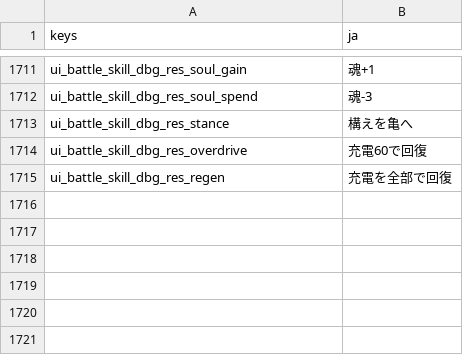
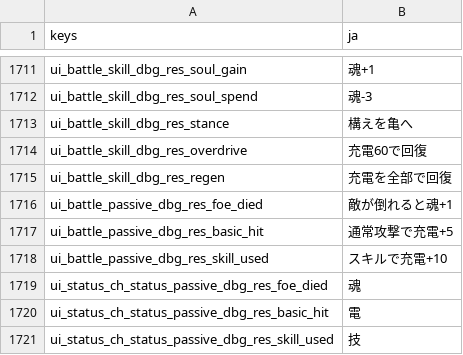
Before and after one commit to darkouji0105/pomodoro-heroes, a CSV file: localization/ja.csv, drawn as a sheet; only a part is shown, gaps mark what is left out.

```diff
--- a/localization/ja.csv
+++ b/localization/ja.csv
@@ -1715 +1715,7 @@ ui_battle_skill_dbg_res_overdrive,充電60で回復
 ui_battle_skill_dbg_res_regen,充電を全部で回復
+ui_battle_passive_dbg_res_foe_died,敵が倒れると魂+1
+ui_battle_passive_dbg_res_basic_hit,通常攻撃で充電+5
+ui_battle_passive_dbg_res_skill_used,スキルで充電+10
+ui_status_ch_status_passive_dbg_res_foe_died,魂
+ui_status_ch_status_passive_dbg_res_basic_hit,電
+ui_status_ch_status_passive_dbg_res_skill_used,技
```
Also changed, not shown: 13 other files.
